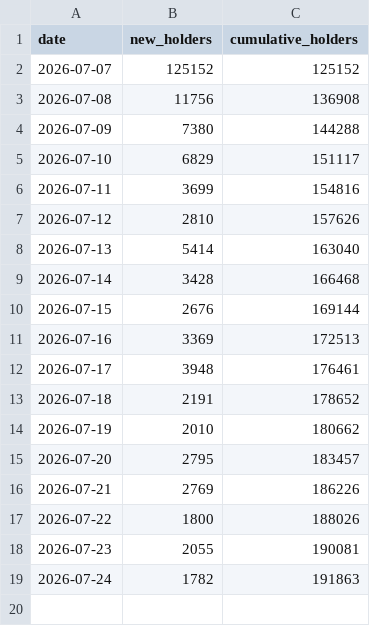
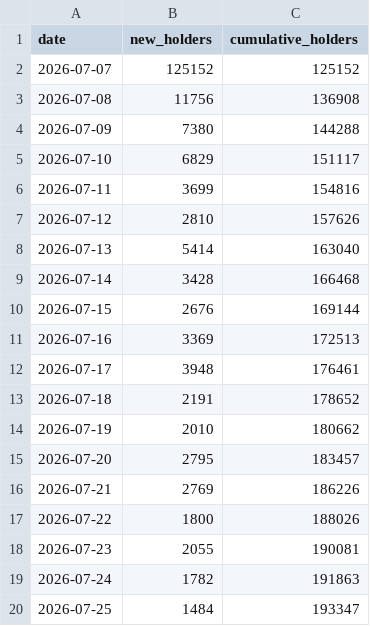
Before and after one commit to FlyJones777/-Ansem-Dashboard, a CSV file: daily.csv, drawn as a sheet; the diff names each change by its address in the sheet, - before the commit and + after, or states it on an @@ line.

```diff
--- a/daily.csv
+++ b/daily.csv
+row 20: 2026-07-25 | 1484 | 193347
```
Also changed, not shown: retention.csv, 2 other files.
